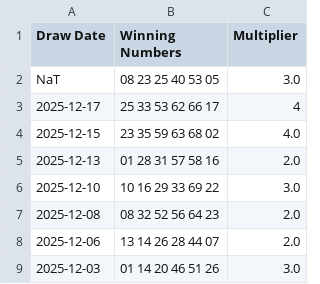
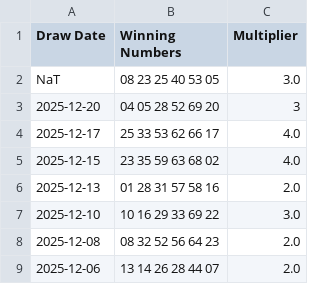
Before and after one commit to DJones0101/-Powerball-Auto-Updater, a CSV file: data/powerball.csv, drawn as a sheet; only a part is shown; the shorter side is filled out with more unchanged rows.

```diff
--- a/data/powerball.csv
+++ b/data/powerball.csv
@@ -2,3 +2,4 @@ Draw Date,Winning Numbers,Multiplier
 NaT,08 23 25 40 53 05,3.0
-2025-12-17,25 33 53 62 66 17,4
+2025-12-20,04 05 28 52 69 20,3
+2025-12-17,25 33 53 62 66 17,4.0
 2025-12-15,23 35 59 63 68 02,4.0
```
